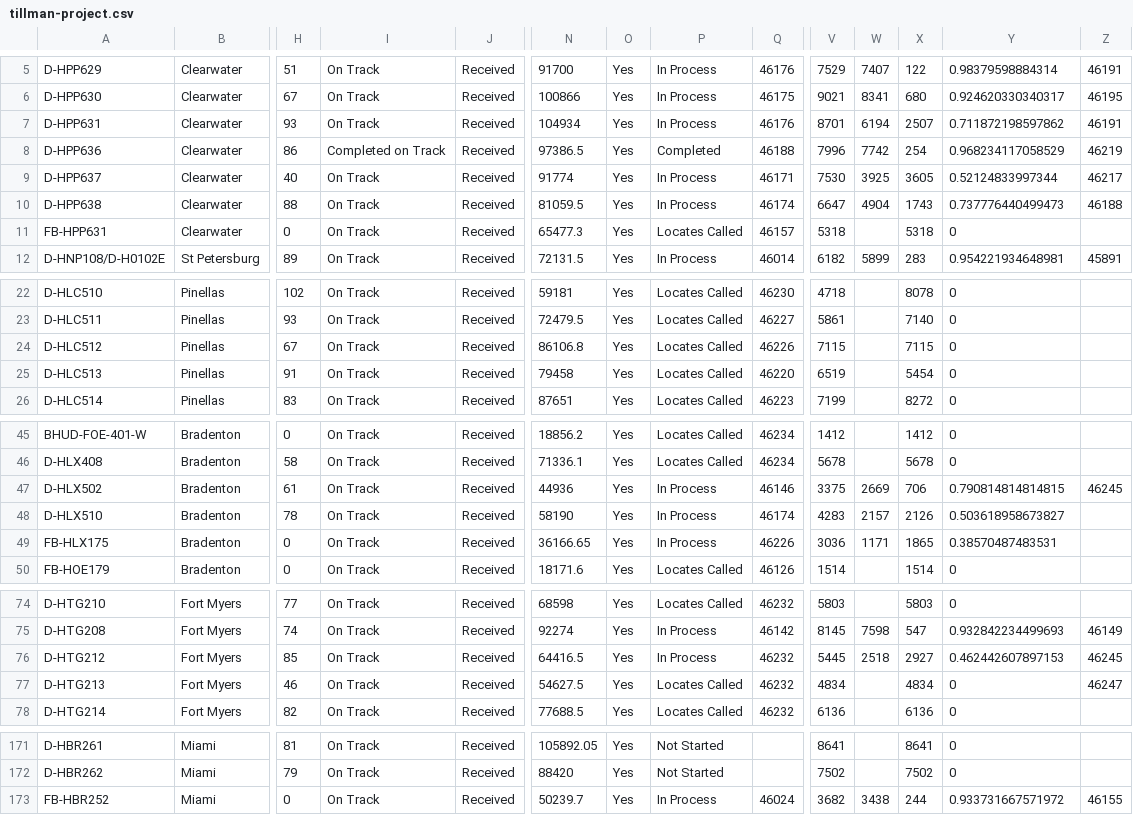
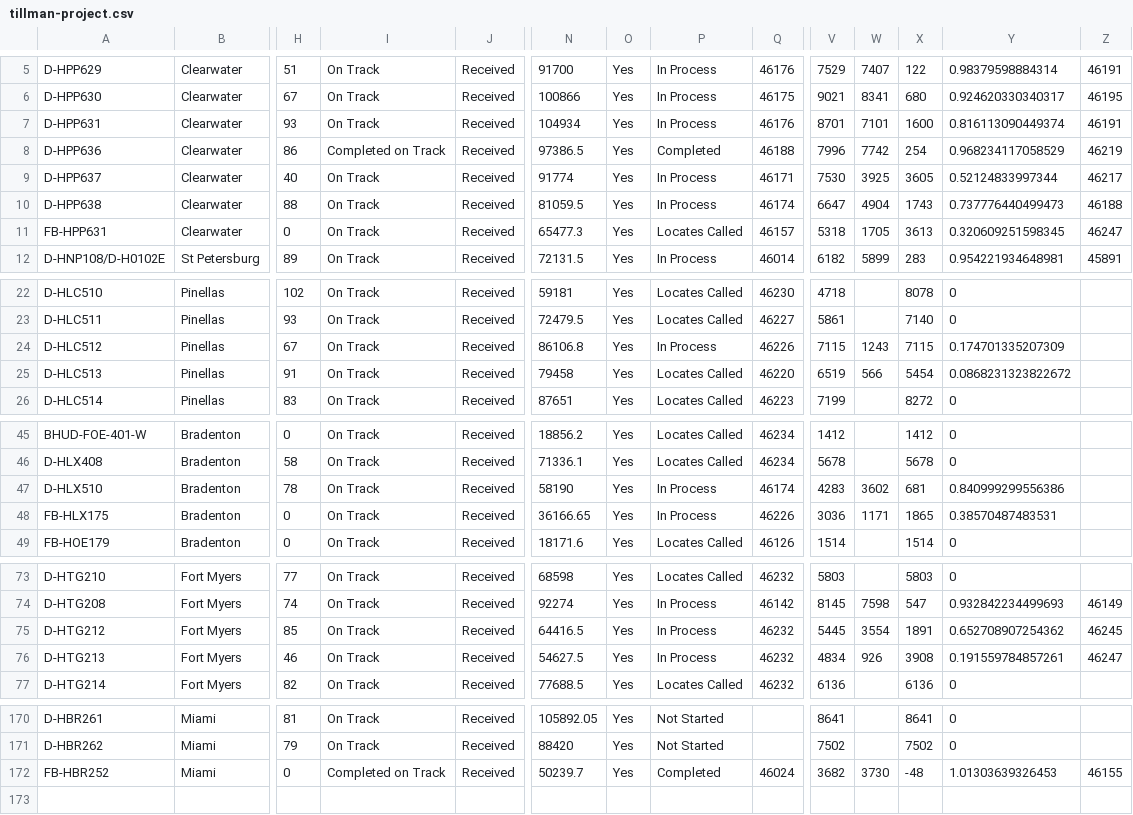
Before and after one commit to JCKraus1/Tillman-Dashboard, a CSV file: tillman-project.csv, drawn as a sheet; only a part is shown, gaps mark what is left out; removed rows and columns are numbered as before the commit, all else as after; rows hold the shown columns only; the diff covers the shown part only; the diff names each change by its address in the sheet, - before the commit and + after, or states it on an @@ line.

Commit message:
Automated CSV update every 6 hours

```diff
--- a/tillman-project.csv
+++ b/tillman-project.csv
-W7: 6194
+W7: 7101
-X7: 2507
+X7: 1600
-Y7: 0.711872198597862
+Y7: 0.816113090449374
-W11: (empty)
+W11: 1705
-X11: 5318
+X11: 3613
-Y11: 0
+Y11: 0.320609251598345
-Z11: (empty)
+Z11: 46247
-P24: Locates Called
+P24: In Process
-W24: (empty)
+W24: 1243
-Y24: 0
+Y24: 0.174701335207309
-W25: (empty)
+W25: 566
-Y25: 0
+Y25: 0.0868231323822672
-row 47: D-HLX502 | Bradenton | 61 | On Track | Received | 44936 | Yes | In Process | 46146 | 3375 | 2669 | 706 | 0.790814814814815 | 46245
-W47: 2157
+W47: 3602
-X47: 2126
+X47: 681
-Y47: 0.503618958673827
+Y47: 0.840999299556386
-W75: 2518
+W75: 3554
-X75: 2927
+X75: 1891
-Y75: 0.462442607897153
+Y75: 0.652708907254362
-P76: Locates Called
+P76: In Process
-W76: (empty)
+W76: 926
-X76: 4834
+X76: 3908
-Y76: 0
+Y76: 0.191559784857261
-I172: On Track
+I172: Completed on Track
-P172: In Process
+P172: Completed
-W172: 3438
+W172: 3730
-X172: 244
+X172: -48
-Y172: 0.933731667571972
+Y172: 1.01303639326453
```
Also changed, not shown: 10 edited cells elsewhere in this file.
